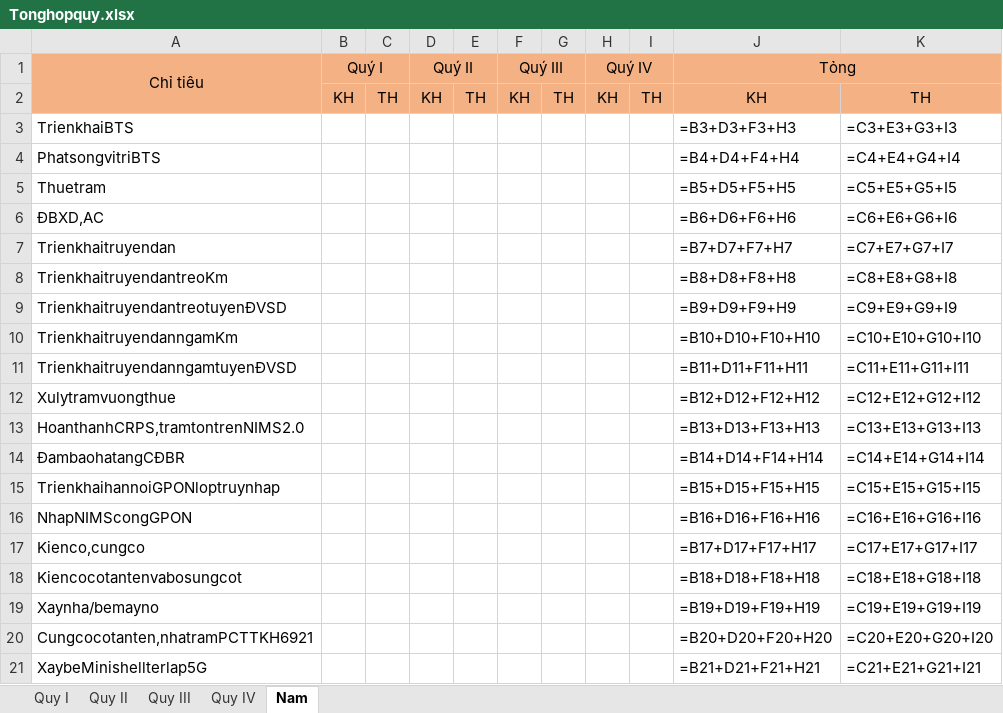
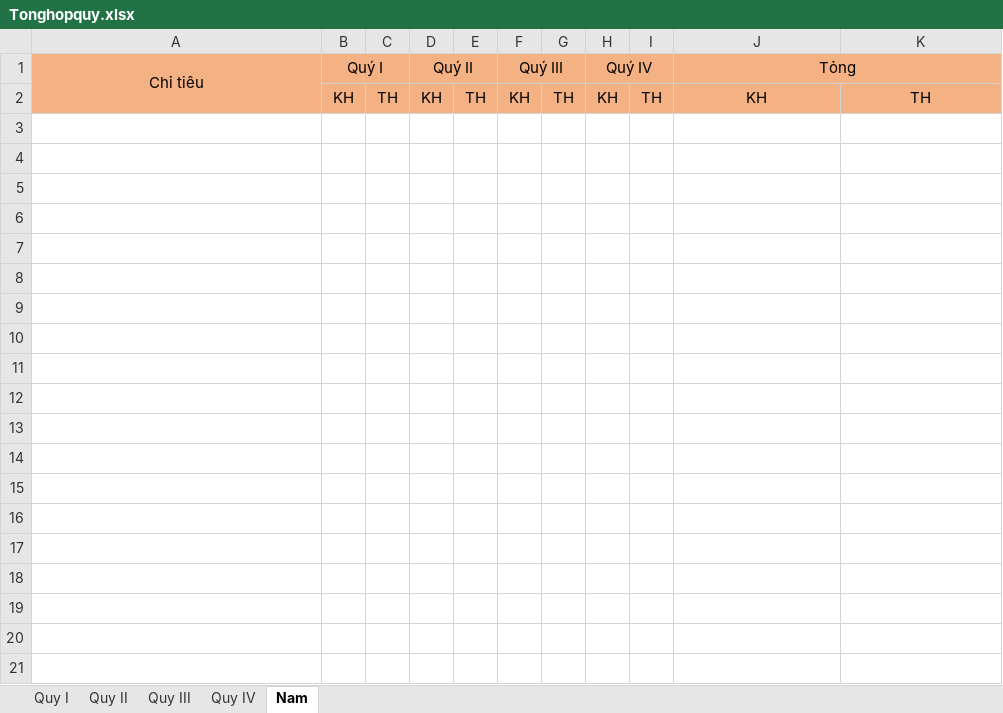
Before and after one commit to Xuanduc94/VRA, an Excel workbook: bin/Debug/net8.0-windows/Files/Tonghopquy.xlsx, sheet Nam, drawn as a sheet; only a part is shown; values as stored, in another font and other column widths than the file's, no borders; formulas without a stored value are shown as written; the diff covers the shown part only; the diff names each change by its address in the sheet, - before the commit and + after, or states it on an @@ line.

```diff
--- a/bin/Debug/net8.0-windows/Files/Tonghopquy.xlsx (sheet Nam)
+++ b/bin/Debug/net8.0-windows/Files/Tonghopquy.xlsx (sheet Nam)
-row 3: TrienkhaiBTS |  |  |  |  |  |  |  |  | =B3+D3+F3+H3 | =C3+E3+G3+I3
-row 4: PhatsongvitriBTS |  |  |  |  |  |  |  |  | =B4+D4+F4+H4 | =C4+E4+G4+I4
-row 5: Thuetram |  |  |  |  |  |  |  |  | =B5+D5+F5+H5 | =C5+E5+G5+I5
-row 6: ĐBXD,AC |  |  |  |  |  |  |  |  | =B6+D6+F6+H6 | =C6+E6+G6+I6
-row 7: Trienkhaitruyendan |  |  |  |  |  |  |  |  | =B7+D7+F7+H7 | =C7+E7+G7+I7
-row 8: TrienkhaitruyendantreoKm |  |  |  |  |  |  |  |  | =B8+D8+F8+H8 | =C8+E8+G8+I8
-row 9: TrienkhaitruyendantreotuyenĐVSD |  |  |  |  |  |  |  |  | =B9+D9+F9+H9 | =C9+E9+G9+I9
-row 10: TrienkhaitruyendanngamKm |  |  |  |  |  |  |  |  | =B10+D10+F10+H10 | =C10+E10+G10+I10
-row 11: TrienkhaitruyendanngamtuyenĐVSD |  |  |  |  |  |  |  |  | =B11+D11+F11+H11 | =C11+E11+G11+I11
-row 12: Xulytramvuongthue |  |  |  |  |  |  |  |  | =B12+D12+F12+H12 | =C12+E12+G12+I12
-row 13: HoanthanhCRPS,tramtontrenNIMS2.0 |  |  |  |  |  |  |  |  | =B13+D13+F13+H13 | =C13+E13+G13+I13
-row 14: ĐambaohatangCĐBR |  |  |  |  |  |  |  |  | =B14+D14+F14+H14 | =C14+E14+G14+I14
-row 15: TrienkhaihannoiGPONloptruynhap |  |  |  |  |  |  |  |  | =B15+D15+F15+H15 | =C15+E15+G15+I15
-row 16: NhapNIMScongGPON |  |  |  |  |  |  |  |  | =B16+D16+F16+H16 | =C16+E16+G16+I16
-row 17: Kienco,cungco |  |  |  |  |  |  |  |  | =B17+D17+F17+H17 | =C17+E17+G17+I17
-row 18: Kiencocotantenvabosungcot |  |  |  |  |  |  |  |  | =B18+D18+F18+H18 | =C18+E18+G18+I18
-row 19: Xaynha/bemayno |  |  |  |  |  |  |  |  | =B19+D19+F19+H19 | =C19+E19+G19+I19
-row 20: Cungcocotanten,nhatramPCTTKH6921 |  |  |  |  |  |  |  |  | =B20+D20+F20+H20 | =C20+E20+G20+I20
-row 21: XaybeMinishellterlap5G |  |  |  |  |  |  |  |  | =B21+D21+F21+H21 | =C21+E21+G21+I21
```
Also changed, not shown: 53 removed rows elsewhere in this sheet, sheet Quy III, sheet Quy II, 32 other files.
